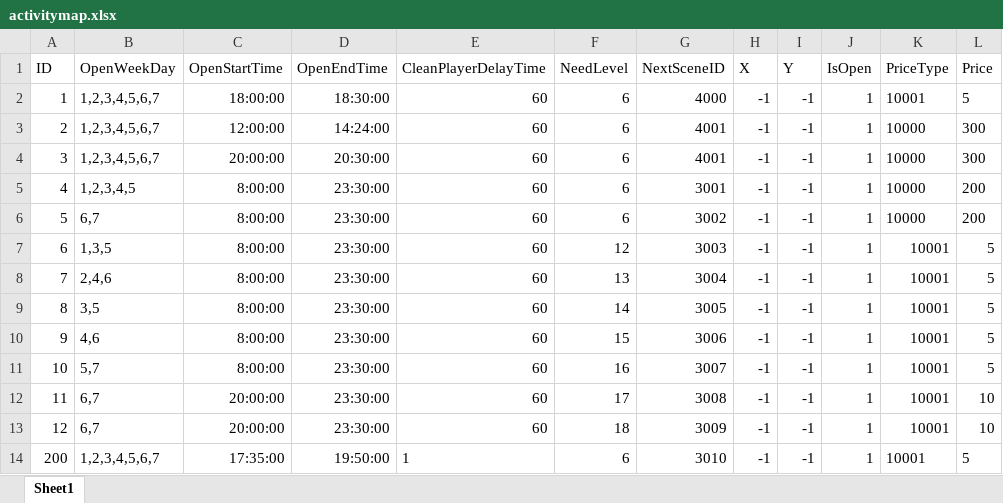
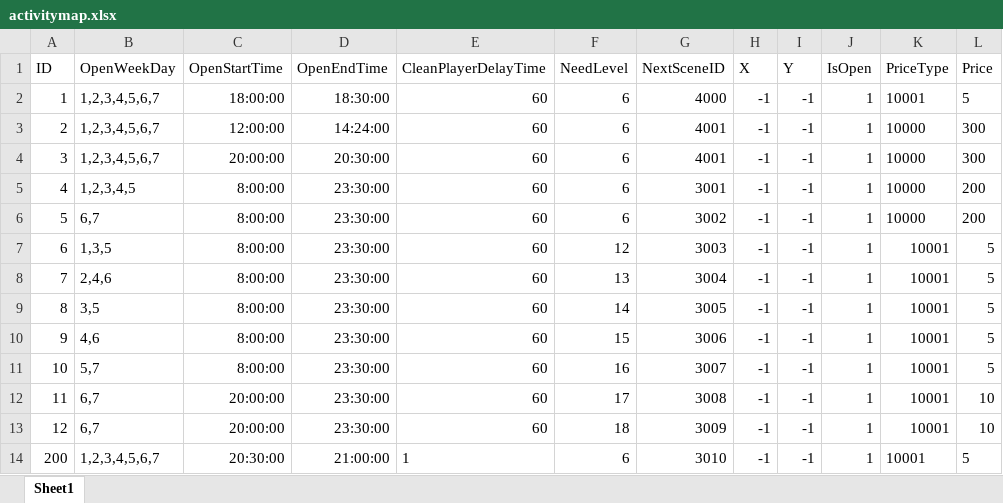
Before and after one commit to idtek/dotanet, an Excel workbook: bin/conf/activitymap.xlsx, sheet Sheet1, drawn as a sheet; only a part is shown; values as stored, in another font and other column widths than the file's, no borders; the diff names each change by its address in the sheet, - before the commit and + after, or states it on an @@ line.

```diff
--- a/bin/conf/activitymap.xlsx (sheet Sheet1)
+++ b/bin/conf/activitymap.xlsx (sheet Sheet1)
-C14 (OpenStartTime): 17:35:00
+C14 (OpenStartTime): 20:30:00
-D14 (OpenEndTime): 19:50:00
+D14 (OpenEndTime): 21:00:00
```
Also changed, not shown: bin/conf/item.xlsx, 5 other files.
